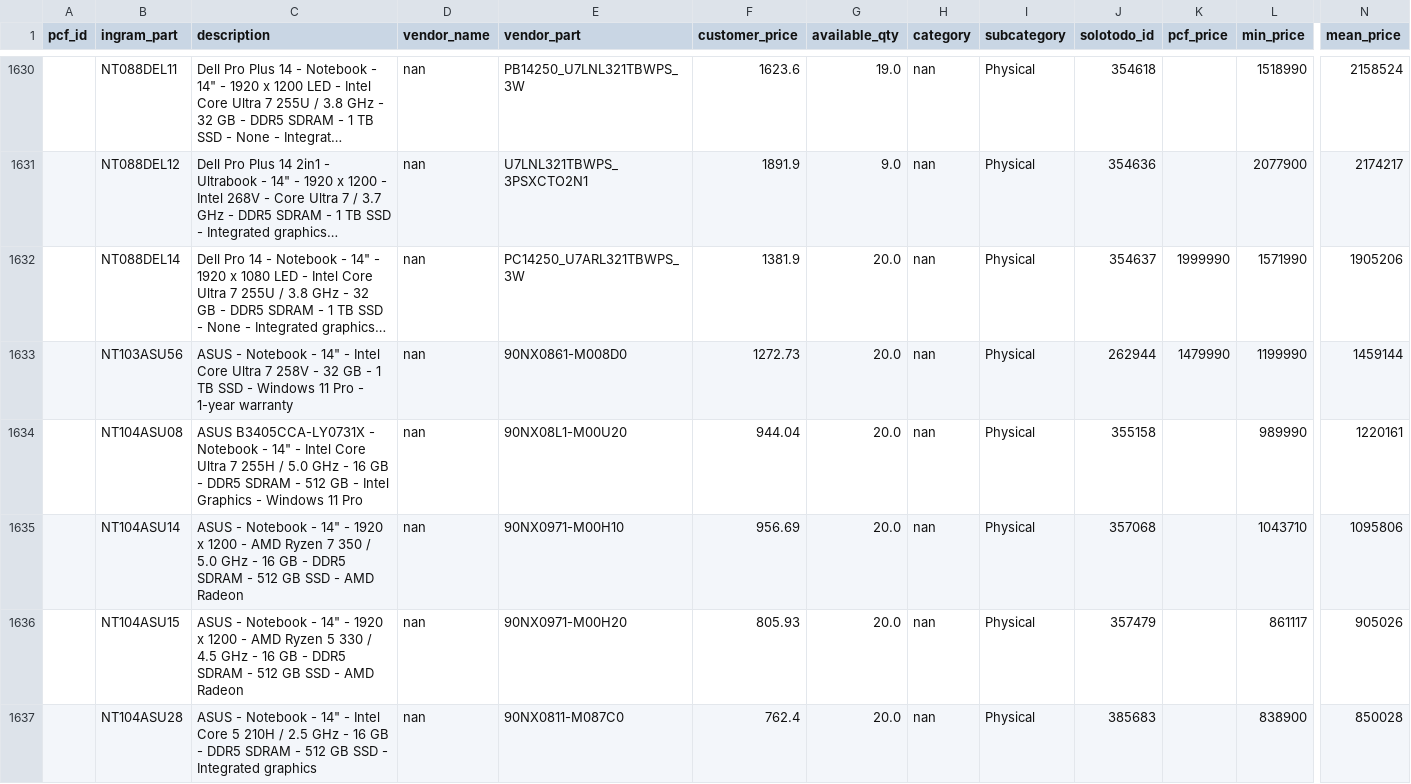
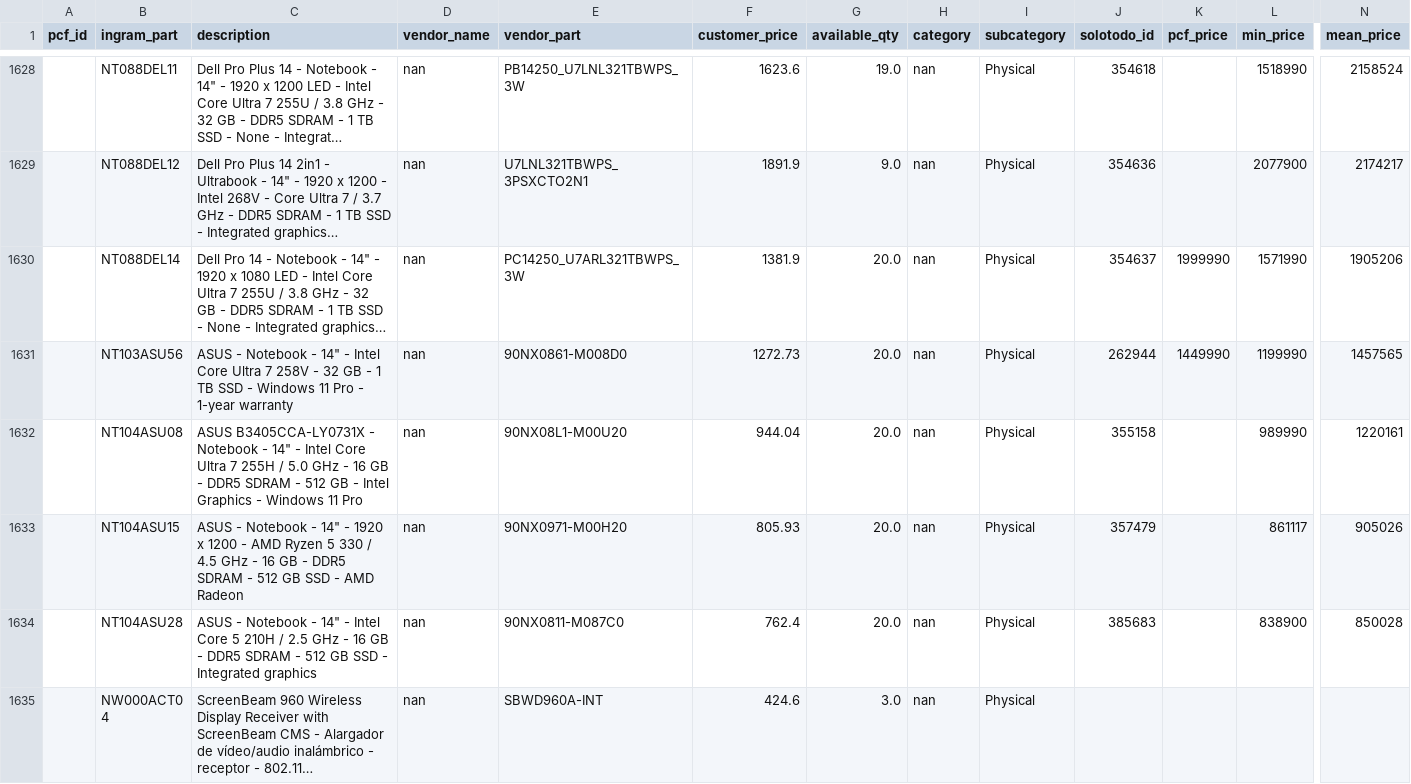
Before and after one commit to aincatoni/pcfactory-monitor-mayoristas, a CSV file: intcomex-need_creation.csv, drawn as a sheet; only a part is shown, gaps mark what is left out; the shorter side is filled out with more unchanged rows; long unchanged cells end in …; removed rows and columns are numbered as before the commit, all else as after; rows hold the shown columns only; the diff covers the shown part only; the diff names each change by its address in the sheet, - before the commit and + after, or states it on an @@ line.

```diff
--- a/intcomex-need_creation.csv
+++ b/intcomex-need_creation.csv
-K1631 (pcf_price): 1479990
+K1631 (pcf_price): 1449990
-N1631 (mean_price): 1459144
+N1631 (mean_price): 1457565
-row 1635:  | NT104ASU14 | ASUS - Notebook - 14" - 1920 x 1200 - AMD Ryzen 7 350 / 5.0 GHz - 16 GB - DDR5 SDRAM - 512 GB SSD - AMD Radeon | nan | 90NX0971-M00H10 | 956.69 | 20.0 | nan | Physical | 357068 |  | 1043710 | 1095806
```
Also changed, not shown: 8 removed rows and 41 edited cells elsewhere in this file, intcomex-already_mayorista.csv, intcomex-missing_ficha.csv, 12 other files.
